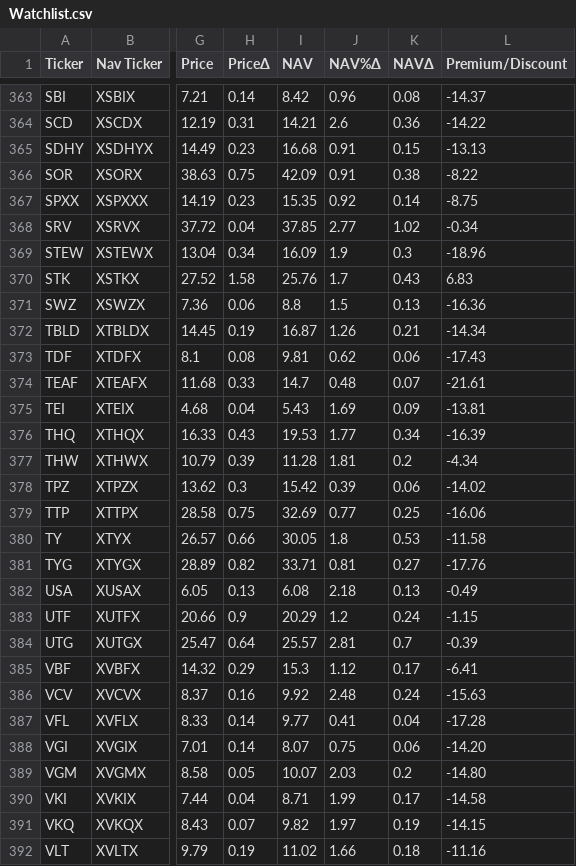
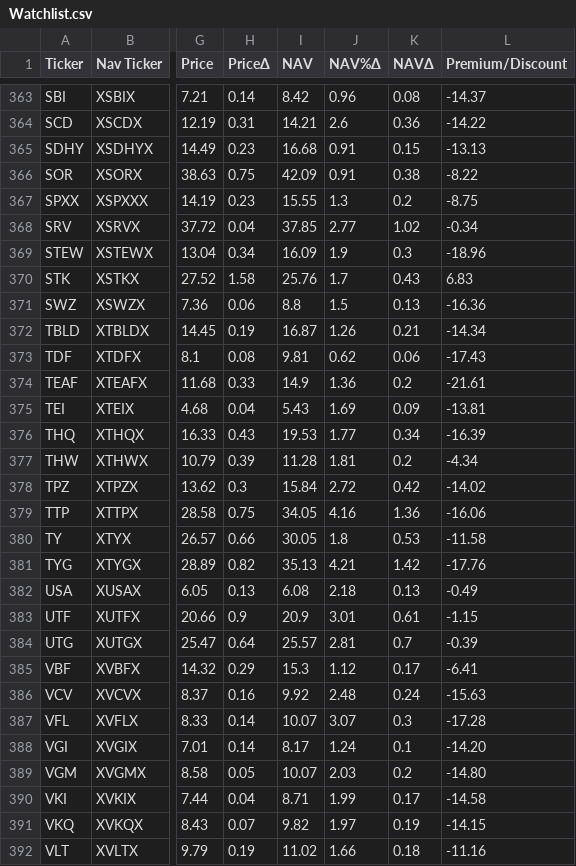
Before and after one commit to arraykov/renderapp, a CSV file: src/Watchlist.csv, drawn as a sheet; only a part is shown, gaps mark what is left out; the diff covers the shown part only; the diff names each change by its address in the sheet, - before the commit and + after, or states it on an @@ line.

Commit message:
Updated Watchlist.csv

```diff
--- a/src/Watchlist.csv
+++ b/src/Watchlist.csv
-I367 (NAV): 15.35
+I367 (NAV): 15.55
-J367 (NAV%Δ): 0.92
+J367 (NAV%Δ): 1.3
-K367 (NAVΔ): 0.14
+K367 (NAVΔ): 0.2
-I374 (NAV): 14.7
+I374 (NAV): 14.9
-J374 (NAV%Δ): 0.48
+J374 (NAV%Δ): 1.36
-K374 (NAVΔ): 0.07
+K374 (NAVΔ): 0.2
-I378 (NAV): 15.42
+I378 (NAV): 15.84
-J378 (NAV%Δ): 0.39
+J378 (NAV%Δ): 2.72
-K378 (NAVΔ): 0.06
+K378 (NAVΔ): 0.42
-I379 (NAV): 32.69
+I379 (NAV): 34.05
-J379 (NAV%Δ): 0.77
+J379 (NAV%Δ): 4.16
-K379 (NAVΔ): 0.25
+K379 (NAVΔ): 1.36
-I381 (NAV): 33.71
+I381 (NAV): 35.13
-J381 (NAV%Δ): 0.81
+J381 (NAV%Δ): 4.21
-K381 (NAVΔ): 0.27
+K381 (NAVΔ): 1.42
-I383 (NAV): 20.29
+I383 (NAV): 20.9
-J383 (NAV%Δ): 1.2
+J383 (NAV%Δ): 3.01
-K383 (NAVΔ): 0.24
+K383 (NAVΔ): 0.61
-I387 (NAV): 9.77
+I387 (NAV): 10.07
-J387 (NAV%Δ): 0.41
+J387 (NAV%Δ): 3.07
-K387 (NAVΔ): 0.04
+K387 (NAVΔ): 0.3
-I388 (NAV): 8.07
+I388 (NAV): 8.17
-J388 (NAV%Δ): 0.75
+J388 (NAV%Δ): 1.24
-K388 (NAVΔ): 0.06
+K388 (NAVΔ): 0.1
```
Also changed, not shown: 14 edited cells elsewhere in this file.
